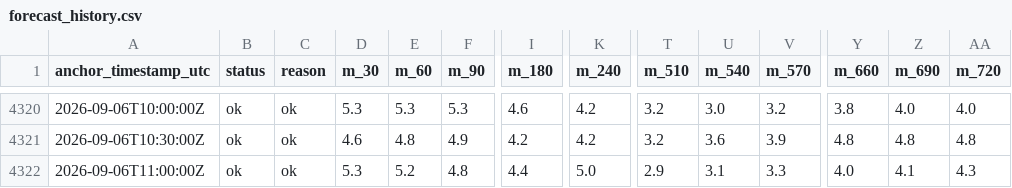
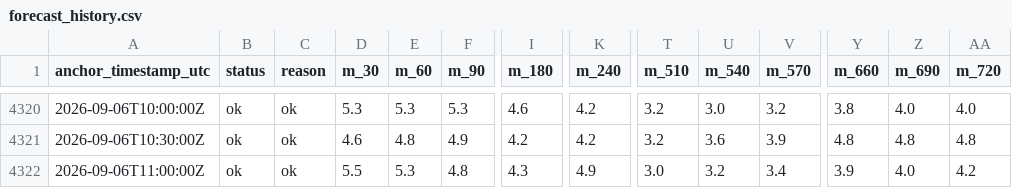
Before and after one commit to aliai1225/ap-prediction, a CSV file: site/data/forecast_history.csv, drawn as a sheet; only a part is shown, gaps mark what is left out; the diff names each change by its address in the sheet, - before the commit and + after, or states it on an @@ line.

```diff
--- a/site/data/forecast_history.csv
+++ b/site/data/forecast_history.csv
-D4322 (m_30): 5.3
+D4322 (m_30): 5.5
-E4322 (m_60): 5.2
+E4322 (m_60): 5.3
-I4322 (m_180): 4.4
+I4322 (m_180): 4.3
-K4322 (m_240): 5.0
+K4322 (m_240): 4.9
-T4322 (m_510): 2.9
+T4322 (m_510): 3.0
-U4322 (m_540): 3.1
+U4322 (m_540): 3.2
-V4322 (m_570): 3.3
+V4322 (m_570): 3.4
-Y4322 (m_660): 4.0
+Y4322 (m_660): 3.9
-Z4322 (m_690): 4.1
+Z4322 (m_690): 4.0
-AA4322 (m_720): 4.3
+AA4322 (m_720): 4.2
```
Also changed, not shown: 3 other files.
